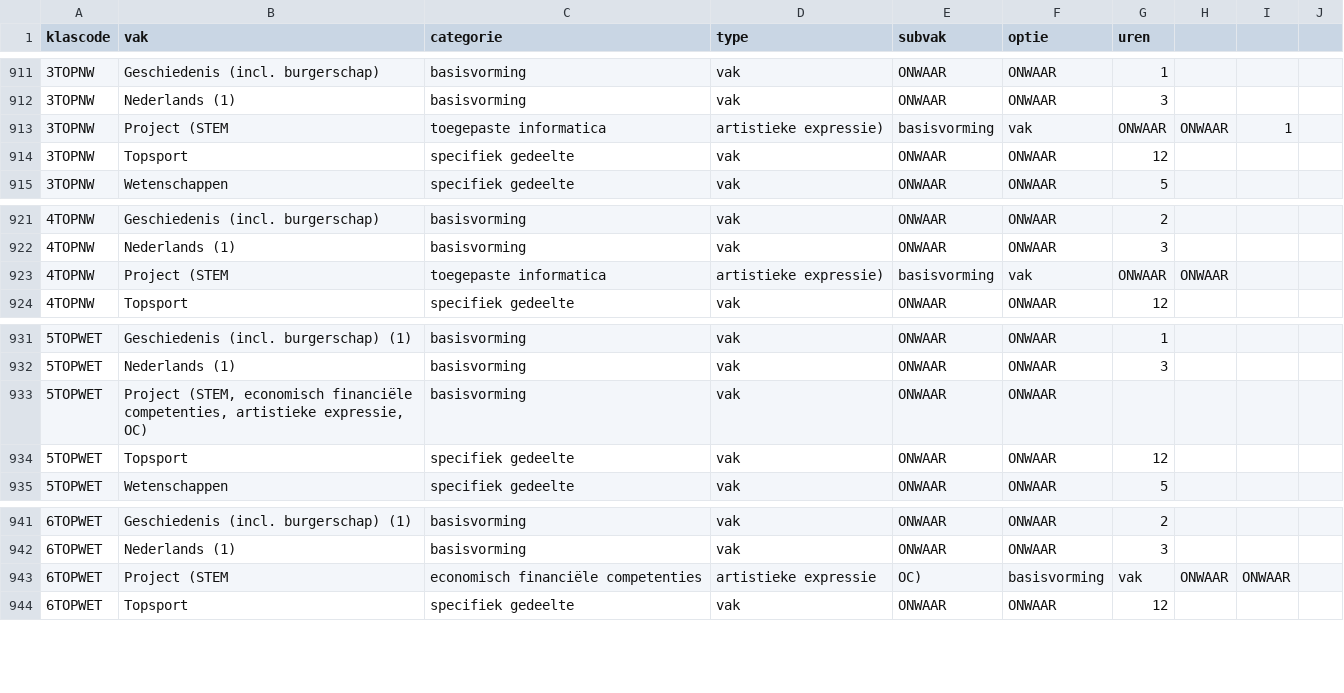
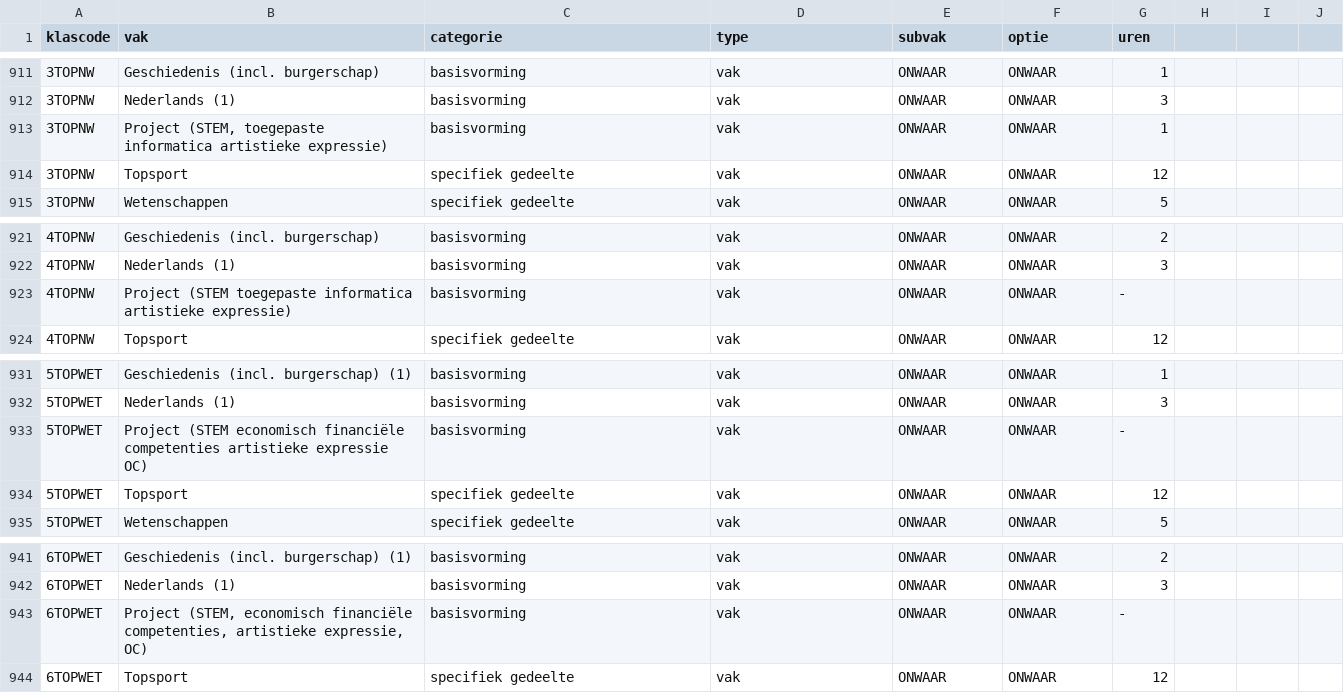
Before and after one commit to GOcampusRedingenhof/aanbod, a CSV file: data/lessentabel.csv, drawn as a sheet; only a part is shown, gaps mark what is left out.

Commit message:
Update lessentabel.csv

```diff
--- a/data/lessentabel.csv
+++ b/data/lessentabel.csv
@@ -912,3 +912,3 @@ klascode,vak,categorie,type,subvak,optie,uren
 3TOPNW,Nederlands (1),basisvorming,vak,ONWAAR,ONWAAR,3
-3TOPNW,Project (STEM, toegepaste informatica, artistieke expressie),basisvorming,vak,ONWAAR,ONWAAR,1
+3TOPNW,"Project (STEM, toegepaste informatica  artistieke expressie)",basisvorming,vak,ONWAAR,ONWAAR,1
 3TOPNW,Topsport,specifiek gedeelte,vak,ONWAAR,ONWAAR,12
@@ -922,3 +922,3 @@ klascode,vak,categorie,type,subvak,optie,uren
 4TOPNW,Nederlands (1),basisvorming,vak,ONWAAR,ONWAAR,3
-4TOPNW,Project (STEM, toegepaste informatica, artistieke expressie),basisvorming,vak,ONWAAR,ONWAAR,
+4TOPNW,"Project (STEM toegepaste informatica artistieke expressie)",basisvorming,vak,ONWAAR,ONWAAR,-
 4TOPNW,Topsport,specifiek gedeelte,vak,ONWAAR,ONWAAR,12
@@ -932,3 +932,3 @@ klascode,vak,categorie,type,subvak,optie,uren
 5TOPWET,Nederlands (1),basisvorming,vak,ONWAAR,ONWAAR,3
-5TOPWET,"Project (STEM, economisch financiële competenties, artistieke expressie, OC)",basisvorming,vak,ONWAAR,ONWAAR,
+5TOPWET,"Project (STEM economisch financiële competenties artistieke expressie OC)",basisvorming,vak,ONWAAR,ONWAAR,-
 5TOPWET,Topsport,specifiek gedeelte,vak,ONWAAR,ONWAAR,12
@@ -942,3 +942,3 @@ klascode,vak,categorie,type,subvak,optie,uren
 6TOPWET,Nederlands (1),basisvorming,vak,ONWAAR,ONWAAR,3
-6TOPWET,Project (STEM, economisch financiële competenties, artistieke expressie, OC),basisvorming,vak,ONWAAR,ONWAAR,
+6TOPWET,"Project (STEM, economisch financiële competenties, artistieke expressie, OC)",basisvorming,vak,ONWAAR,ONWAAR,-
 6TOPWET,Topsport,specifiek gedeelte,vak,ONWAAR,ONWAAR,12
```
